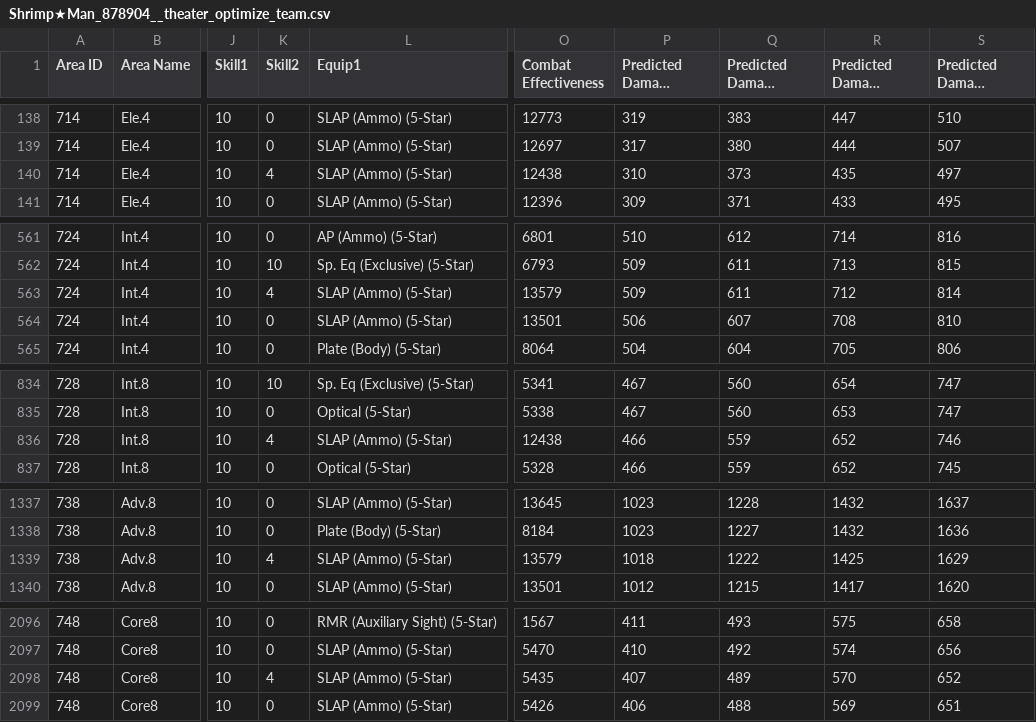
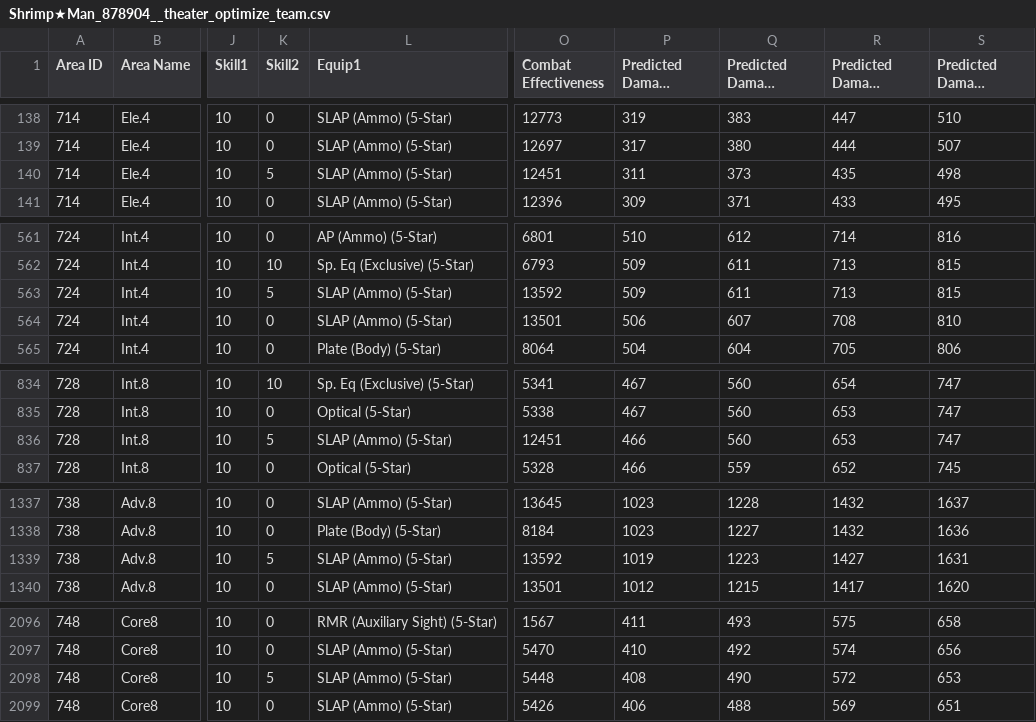
Before and after one commit to TheRealPetraLal/Info, a CSV file: Shrimp★Man_878904__theater_optimize_team.csv, drawn as a sheet; only a part is shown, gaps mark what is left out; long unchanged cells end in …; the diff covers the shown part only; the diff names each change by its address in the sheet, - before the commit and + after, or states it on an @@ line.

```diff
--- a/Shrimp★Man_878904__theater_optimize_team.csv
+++ b/Shrimp★Man_878904__theater_optimize_team.csv
-K140 (Skill2): 4
+K140 (Skill2): 5
-O140 (Combat Effectiveness): 12438
+O140 (Combat Effectiveness): 12451
-P140 (Predicted Damage (1-Fairy)): 310
+P140 (Predicted Damage (1-Fairy)): 311
-S140 (Predicted Damage (4-Fairy)): 497
+S140 (Predicted Damage (4-Fairy)): 498
-K563 (Skill2): 4
+K563 (Skill2): 5
-O563 (Combat Effectiveness): 13579
+O563 (Combat Effectiveness): 13592
-R563 (Predicted Damage (3-Fairy)): 712
+R563 (Predicted Damage (3-Fairy)): 713
-S563 (Predicted Damage (4-Fairy)): 814
+S563 (Predicted Damage (4-Fairy)): 815
-K836 (Skill2): 4
+K836 (Skill2): 5
-O836 (Combat Effectiveness): 12438
+O836 (Combat Effectiveness): 12451
-Q836 (Predicted Damage (2-Fairy)): 559
+Q836 (Predicted Damage (2-Fairy)): 560
-R836 (Predicted Damage (3-Fairy)): 652
+R836 (Predicted Damage (3-Fairy)): 653
-S836 (Predicted Damage (4-Fairy)): 746
+S836 (Predicted Damage (4-Fairy)): 747
-K1339 (Skill2): 4
+K1339 (Skill2): 5
-O1339 (Combat Effectiveness): 13579
+O1339 (Combat Effectiveness): 13592
-P1339 (Predicted Damage (1-Fairy)): 1018
+P1339 (Predicted Damage (1-Fairy)): 1019
-Q1339 (Predicted Damage (2-Fairy)): 1222
+Q1339 (Predicted Damage (2-Fairy)): 1223
-R1339 (Predicted Damage (3-Fairy)): 1425
+R1339 (Predicted Damage (3-Fairy)): 1427
-S1339 (Predicted Damage (4-Fairy)): 1629
+S1339 (Predicted Damage (4-Fairy)): 1631
-K2098 (Skill2): 4
+K2098 (Skill2): 5
-O2098 (Combat Effectiveness): 5435
+O2098 (Combat Effectiveness): 5448
-P2098 (Predicted Damage (1-Fairy)): 407
+P2098 (Predicted Damage (1-Fairy)): 408
-Q2098 (Predicted Damage (2-Fairy)): 489
+Q2098 (Predicted Damage (2-Fairy)): 490
-R2098 (Predicted Damage (3-Fairy)): 570
+R2098 (Predicted Damage (3-Fairy)): 572
-S2098 (Predicted Damage (4-Fairy)): 652
+S2098 (Predicted Damage (4-Fairy)): 653
```
Also changed, not shown: 3 added rows, 3 removed rows and 35 edited cells elsewhere in this file, Shrimp★Man_878904_coalition_info.csv, Shrimp★Man_878904_doll_info.csv, 2 other files.
